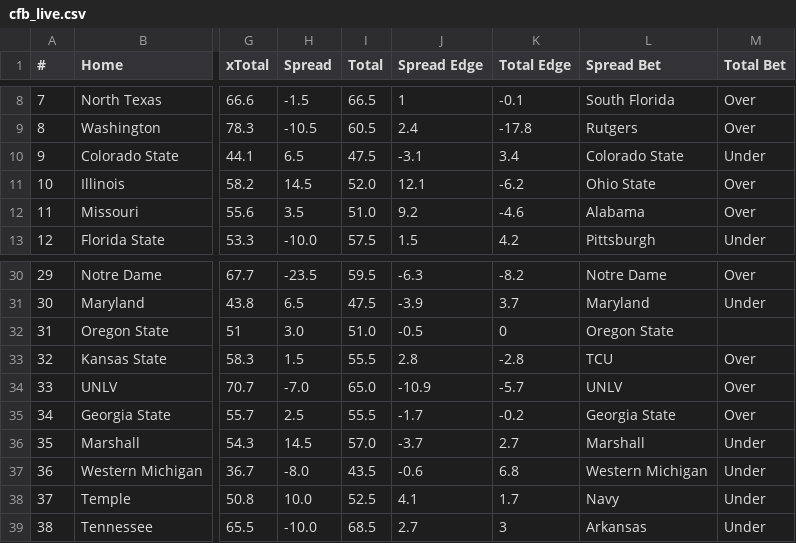
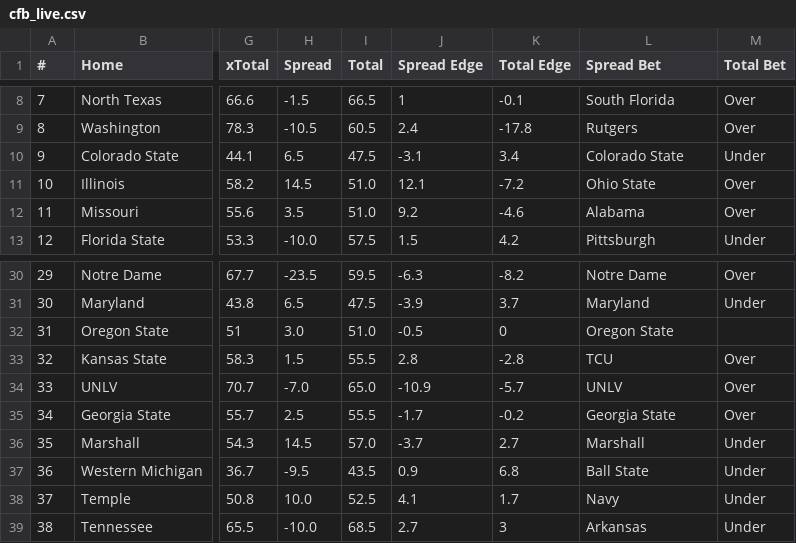
Before and after one commit to UtterLocks/1, a CSV file: data/cfb_live.csv, drawn as a sheet; only a part is shown, gaps mark what is left out; the diff names each change by its address in the sheet, - before the commit and + after, or states it on an @@ line.

```diff
--- a/data/cfb_live.csv
+++ b/data/cfb_live.csv
-I11 (Total): 52.0
+I11 (Total): 51.0
-K11 (Total Edge): -6.2
+K11 (Total Edge): -7.2
-H37 (Spread): -8.0
+H37 (Spread): -9.5
-J37 (Spread Edge): -0.6
+J37 (Spread Edge): 0.9
-L37 (Spread Bet): Western Michigan
+L37 (Spread Bet): Ball State
```
